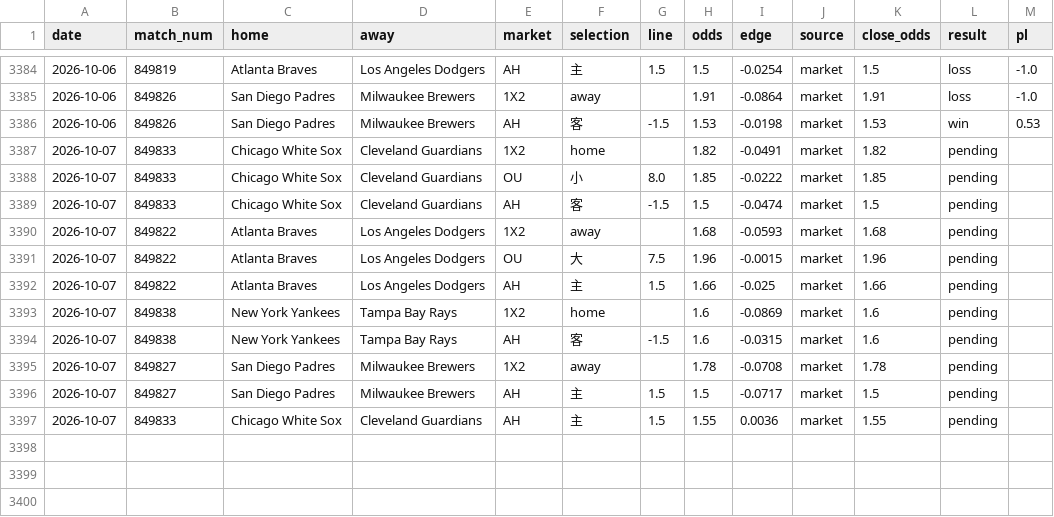
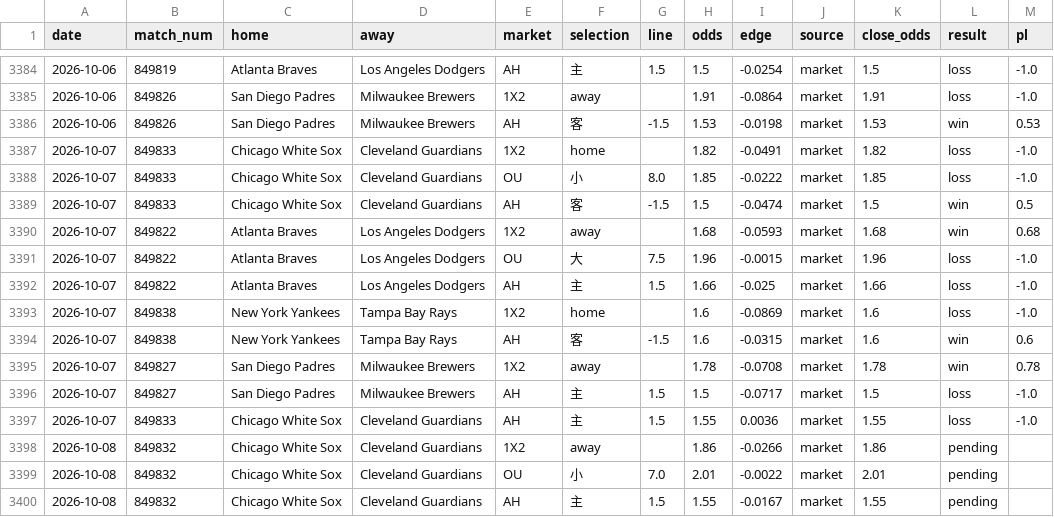
Before and after one commit to c49037027-svg/football, a CSV file: data/mlb_bets.csv, drawn as a sheet; only a part is shown, gaps mark what is left out.

```diff
--- a/data/mlb_bets.csv
+++ b/data/mlb_bets.csv
@@ -3386,12 +3386,15 @@ date,match_num,home,away,market,selection,line,odds,edge,source,close_odds,resul
 2026-10-06,849826,San Diego Padres,Milwaukee Brewers,AH,客,-1.5,1.53,-0.0198,market,1.53,win,0.53
-2026-10-07,849833,Chicago White Sox,Cleveland Guardians,1X2,home,,1.82,-0.0491,market,1.82,pending,
-2026-10-07,849833,Chicago White Sox,Cleveland Guardians,OU,小,8.0,1.85,-0.0222,market,1.85,pending,
-2026-10-07,849833,Chicago White Sox,Cleveland Guardians,AH,客,-1.5,1.5,-0.0474,market,1.5,pending,
-2026-10-07,849822,Atlanta Braves,Los Angeles Dodgers,1X2,away,,1.68,-0.0593,market,1.68,pending,
-2026-10-07,849822,Atlanta Braves,Los Angeles Dodgers,OU,大,7.5,1.96,-0.0015,market,1.96,pending,
-2026-10-07,849822,Atlanta Braves,Los Angeles Dodgers,AH,主,1.5,1.66,-0.025,market,1.66,pending,
-2026-10-07,849838,New York Yankees,Tampa Bay Rays,1X2,home,,1.6,-0.0869,market,1.6,pending,
-2026-10-07,849838,New York Yankees,Tampa Bay Rays,AH,客,-1.5,1.6,-0.0315,market,1.6,pending,
-2026-10-07,849827,San Diego Padres,Milwaukee Brewers,1X2,away,,1.78,-0.0708,market,1.78,pending,
-2026-10-07,849827,San Diego Padres,Milwaukee Brewers,AH,主,1.5,1.5,-0.0717,market,1.5,pending,
-2026-10-07,849833,Chicago White Sox,Cleveland Guardians,AH,主,1.5,1.55,0.0036,market,1.55,pending,
+2026-10-07,849833,Chicago White Sox,Cleveland Guardians,1X2,home,,1.82,-0.0491,market,1.82,loss,-1.0
+2026-10-07,849833,Chicago White Sox,Cleveland Guardians,OU,小,8.0,1.85,-0.0222,market,1.85,loss,-1.0
+2026-10-07,849833,Chicago White Sox,Cleveland Guardians,AH,客,-1.5,1.5,-0.0474,market,1.5,win,0.5
+2026-10-07,849822,Atlanta Braves,Los Angeles Dodgers,1X2,away,,1.68,-0.0593,market,1.68,win,0.68
+2026-10-07,849822,Atlanta Braves,Los Angeles Dodgers,OU,大,7.5,1.96,-0.0015,market,1.96,loss,-1.0
+2026-10-07,849822,Atlanta Braves,Los Angeles Dodgers,AH,主,1.5,1.66,-0.025,market,1.66,loss,-1.0
+2026-10-07,849838,New York Yankees,Tampa Bay Rays,1X2,home,,1.6,-0.0869,market,1.6,loss,-1.0
+2026-10-07,849838,New York Yankees,Tampa Bay Rays,AH,客,-1.5,1.6,-0.0315,market,1.6,win,0.6
+2026-10-07,849827,San Diego Padres,Milwaukee Brewers,1X2,away,,1.78,-0.0708,market,1.78,win,0.78
+2026-10-07,849827,San Diego Padres,Milwaukee Brewers,AH,主,1.5,1.5,-0.0717,market,1.5,loss,-1.0
+2026-10-07,849833,Chicago White Sox,Cleveland Guardians,AH,主,1.5,1.55,0.0036,market,1.55,loss,-1.0
+2026-10-08,849832,Chicago White Sox,Cleveland Guardians,1X2,away,,1.86,-0.0266,market,1.86,pending,
+2026-10-08,849832,Chicago White Sox,Cleveland Guardians,OU,小,7.0,2.01,-0.0022,market,2.01,pending,
+2026-10-08,849832,Chicago White Sox,Cleveland Guardians,AH,主,1.5,1.55,-0.0167,market,1.55,pending,
```
Also changed, not shown: data/mlb.csv, data/mlb_model_bets.csv, 7 other files.
